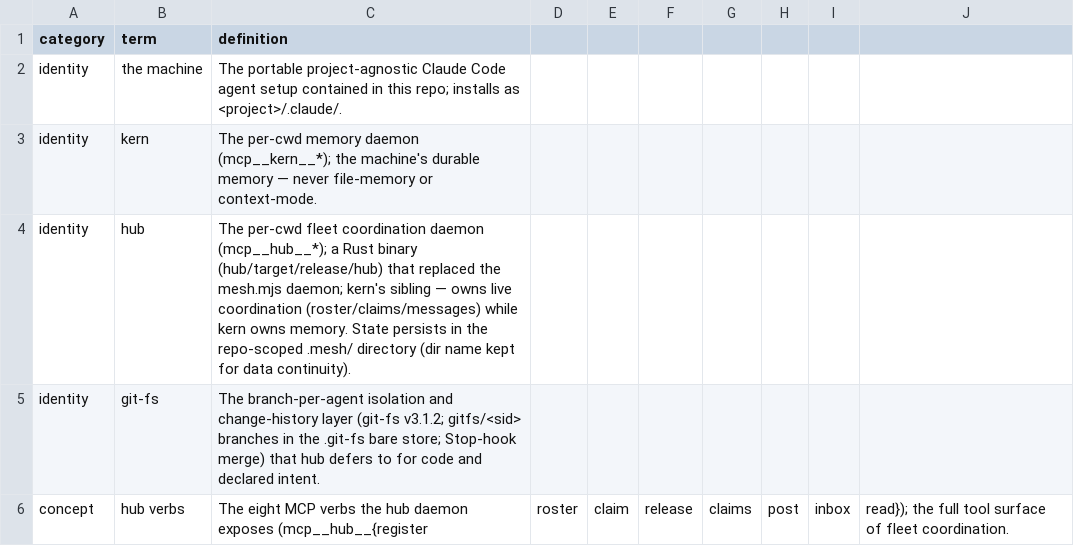
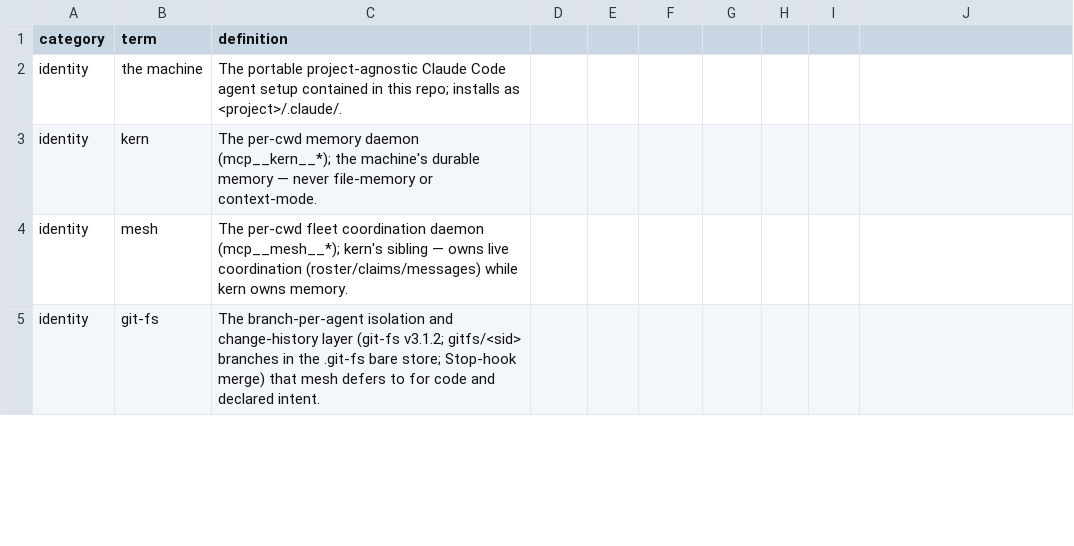
Before and after one commit to yesitsfebreeze/machine, a CSV file: .machine/glossary.csv, drawn as a sheet; only a part is shown; the diff covers the shown part only.

```diff
--- a/.machine/glossary.csv
+++ b/.machine/glossary.csv
@@ -3,4 +3,3 @@ identity,the machine,The portable project-agnostic Claude Code agent setup conta
 identity,kern,The per-cwd memory daemon (mcp__kern__*); the machine's durable memory — never file-memory or context-mode.
-identity,hub,The per-cwd fleet coordination daemon (mcp__hub__*); a Rust binary (hub/target/release/hub) that replaced the mesh.mjs daemon; kern's sibling — owns live coordination (roster/claims/messages) while kern owns memory. State persists in the repo-scoped .mesh/ directory (dir name kept for data continuity).
-identity,git-fs,The branch-per-agent isolation and change-history layer (git-fs v3.1.2; gitfs/<sid> branches in the .git-fs bare store; Stop-hook merge) that hub defers to for code and declared intent.
-concept,hub verbs,The eight MCP verbs the hub daemon exposes (mcp__hub__{register,roster,claim,release,claims,post,inbox,read}); the full tool surface of fleet coordination.
+identity,mesh,The per-cwd fleet coordination daemon (mcp__mesh__*); kern's sibling — owns live coordination (roster/claims/messages) while kern owns memory.
+identity,git-fs,The branch-per-agent isolation and change-history layer (git-fs v3.1.2; gitfs/<sid> branches in the .git-fs bare store; Stop-hook merge) that mesh defers to for code and declared intent.
```
Also changed, not shown: 1 removed row and 8 edited cells elsewhere in this file, 52 other files.
